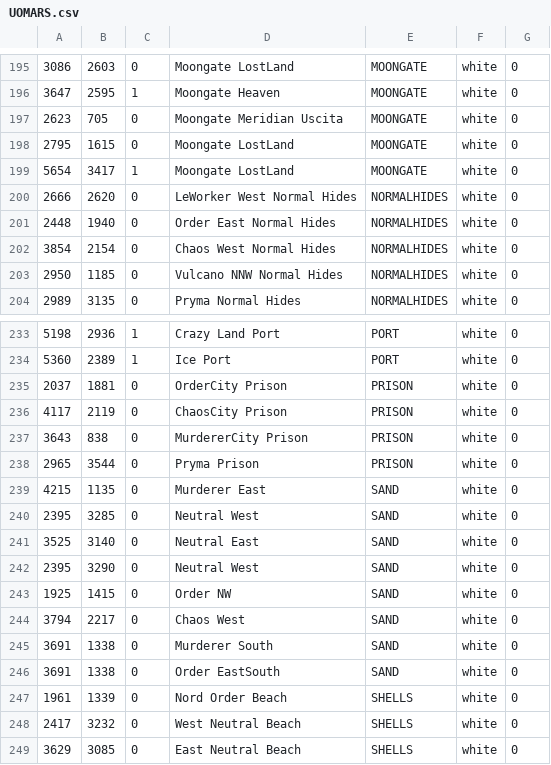
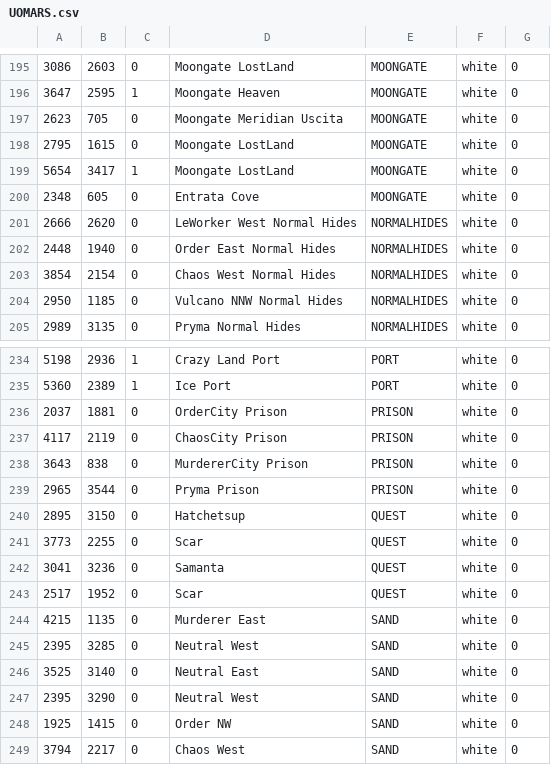
Before and after one commit to giga487/Converter-Enhanced-WorldMap, a CSV file: ClassicUo/Data/Client/UOMARS.csv, drawn as a sheet; only a part is shown, gaps mark what is left out; the shorter side is filled out with more unchanged rows; the diff names each change by its address in the sheet, - before the commit and + after, or states it on an @@ line.

Commit message:
add quest

```diff
--- a/ClassicUo/Data/Client/UOMARS.csv
+++ b/ClassicUo/Data/Client/UOMARS.csv
+row 200: 2348 | 605 | 0 | Entrata Cove | MOONGATE | white | 0
+row 240: 2895 | 3150 | 0 | Hatchetsup | QUEST | white | 0
+row 241: 3773 | 2255 | 0 | Scar | QUEST | white | 0
+row 242: 3041 | 3236 | 0 | Samanta | QUEST | white | 0
+row 243: 2517 | 1952 | 0 | Scar | QUEST | white | 0
```
Also changed, not shown: 3 other files.
